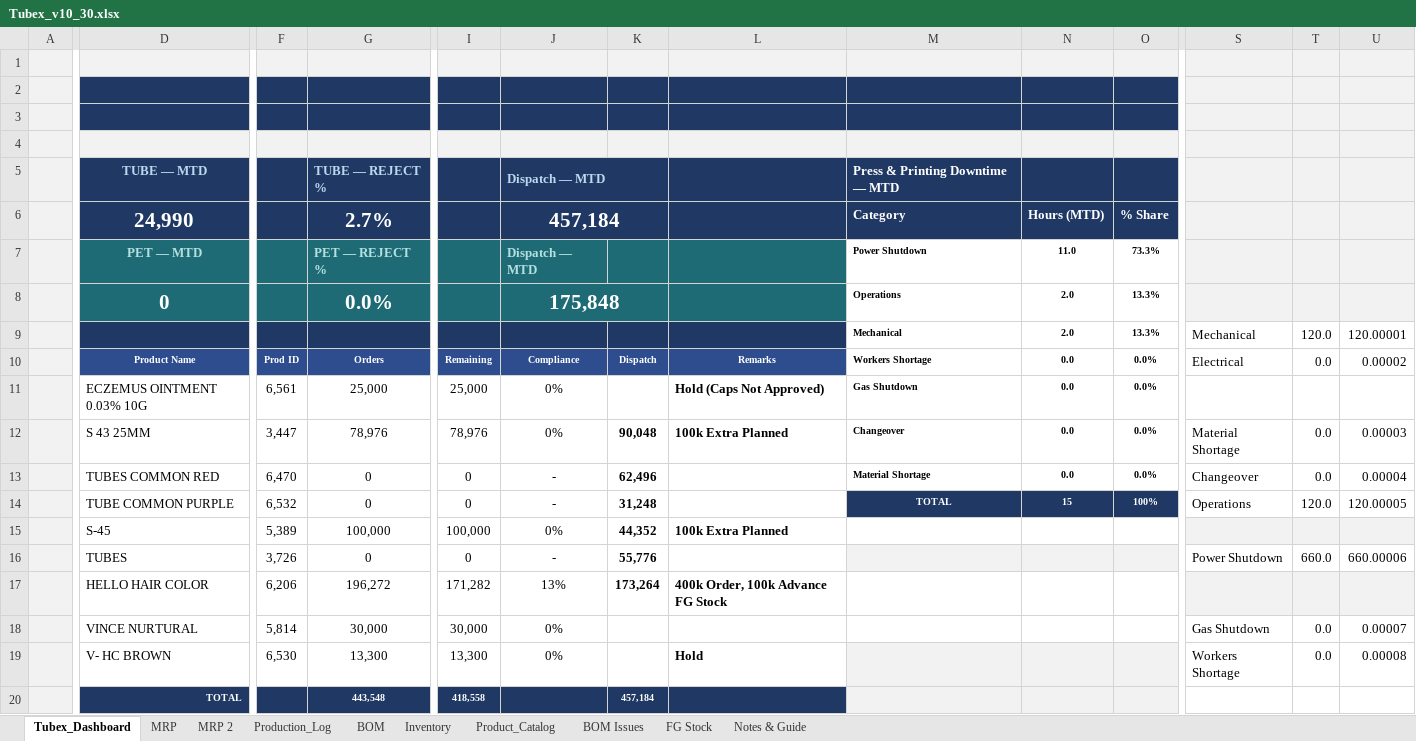
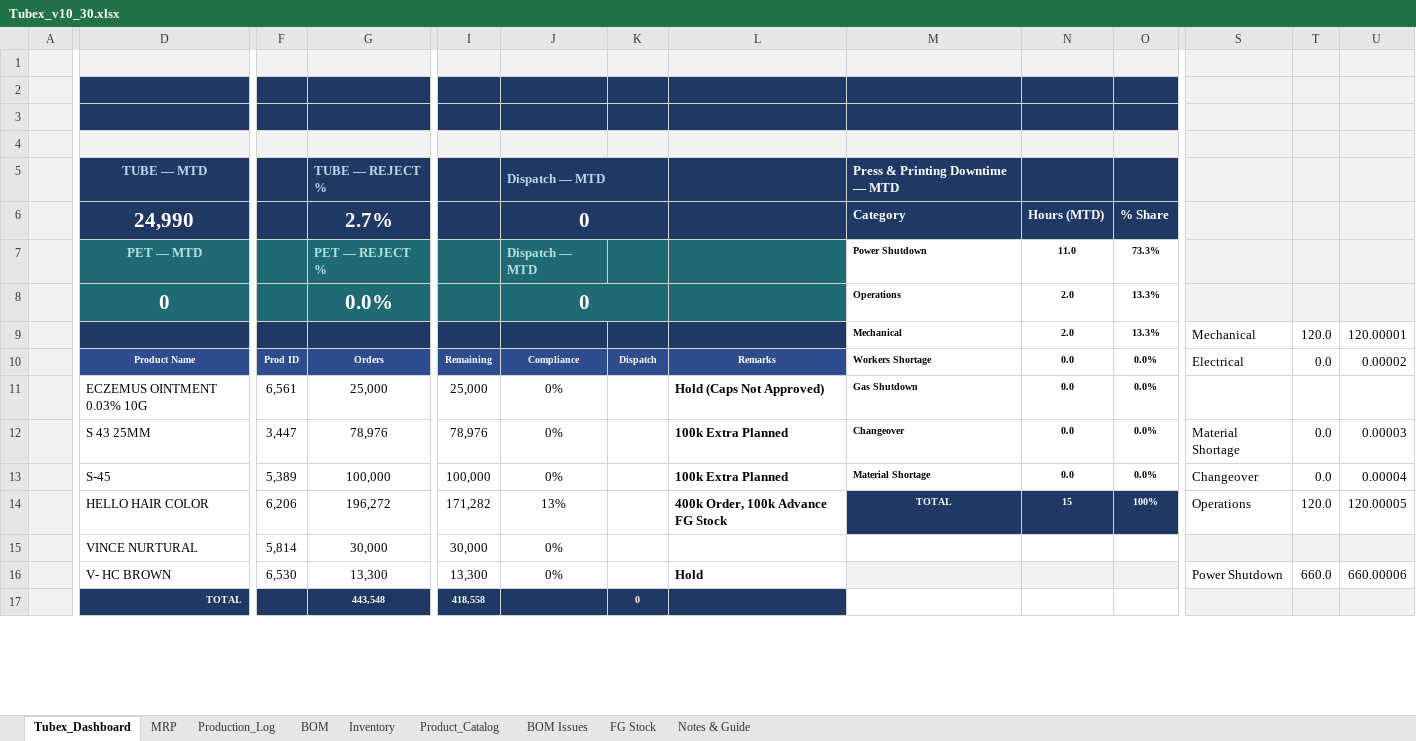
Before and after one commit to ckndr/alpha-containers, an Excel workbook: Tubex_v10_30.xlsx, sheet Tubex_Dashboard, drawn as a sheet; only a part is shown, gaps mark what is left out; values as stored, in another font and other column widths than the file's, no borders; removed rows and columns are numbered as before the commit, all else as after; rows hold the shown columns only; the diff covers the shown part only; the diff names each change by its address in the sheet, - before the commit and + after, or states it on an @@ line.

```diff
--- a/Tubex_v10_30.xlsx (sheet Tubex_Dashboard)
+++ b/Tubex_v10_30.xlsx (sheet Tubex_Dashboard)
-sheet tab: MRP 2
-J6: 457,184
+J6: 0
-J8: 175,848
+J8: 0
-K12: 90,048
+K12: (empty)
-D13: TUBES COMMON RED
+D13: S-45
-F13: 6,470
+F13: 5,389
-G13: 0
+G13: 100,000
-I13: 0
+I13: 100,000
-J13: -
+J13: 0%
-K13: 62,496
+K13: (empty)
-L13: (empty)
+L13: 100k Extra Planned
-row 14:  | TUBE COMMON PURPLE | 6,532 | 0 | 0 | - | 31,248 |  | TOTAL | 15 | 100% | Operations | 120.0 | 120.00005
-row 15:  | S-45 | 5,389 | 100,000 | 100,000 | 0% | 44,352 | 100k Extra Planned
-row 16:  | TUBES | 3,726 | 0 | 0 | - | 55,776 |  |  |  |  | Power Shutdown | 660.0 | 660.00006
-K14: 173,264
+K14: (empty)
-M14: (empty)
+M14: TOTAL
-M14:O14 fill: none
+M14:O14 fill: #1F3864
-N14: (empty)
+N14: 15
-O14: (empty)
+O14: 100%
-S14: (empty)
+S14: Operations
-S14:U14 fill: #F2F2F2
+S14:U14 fill: none
-T14: (empty)
+T14: 120.0
-U14: (empty)
+U14: 120.00005
-S15: Gas Shutdown
+S15: (empty)
-S15:U15 fill: none
+S15:U15 fill: #F2F2F2
-T15: 0.0
+T15: (empty)
-U15: 0.00007
+U15: (empty)
-S16: Workers Shortage
+S16: Power Shutdown
-T16: 0.0
+T16: 660.0
-U16: 0.00008
+U16: 660.00006
-K17: 457,184
+K17: 0
-M17:O17 fill: #F2F2F2
+M17:O17 fill: none
-S17:U17 fill: none
+S17:U17 fill: #F2F2F2
```
Also changed, not shown: 3 added rows, 16 edited cells and cell formats elsewhere in this sheet, sheet Inventory, sheet MRP, formulas that keep their value, hidden cells, 2 other files.
